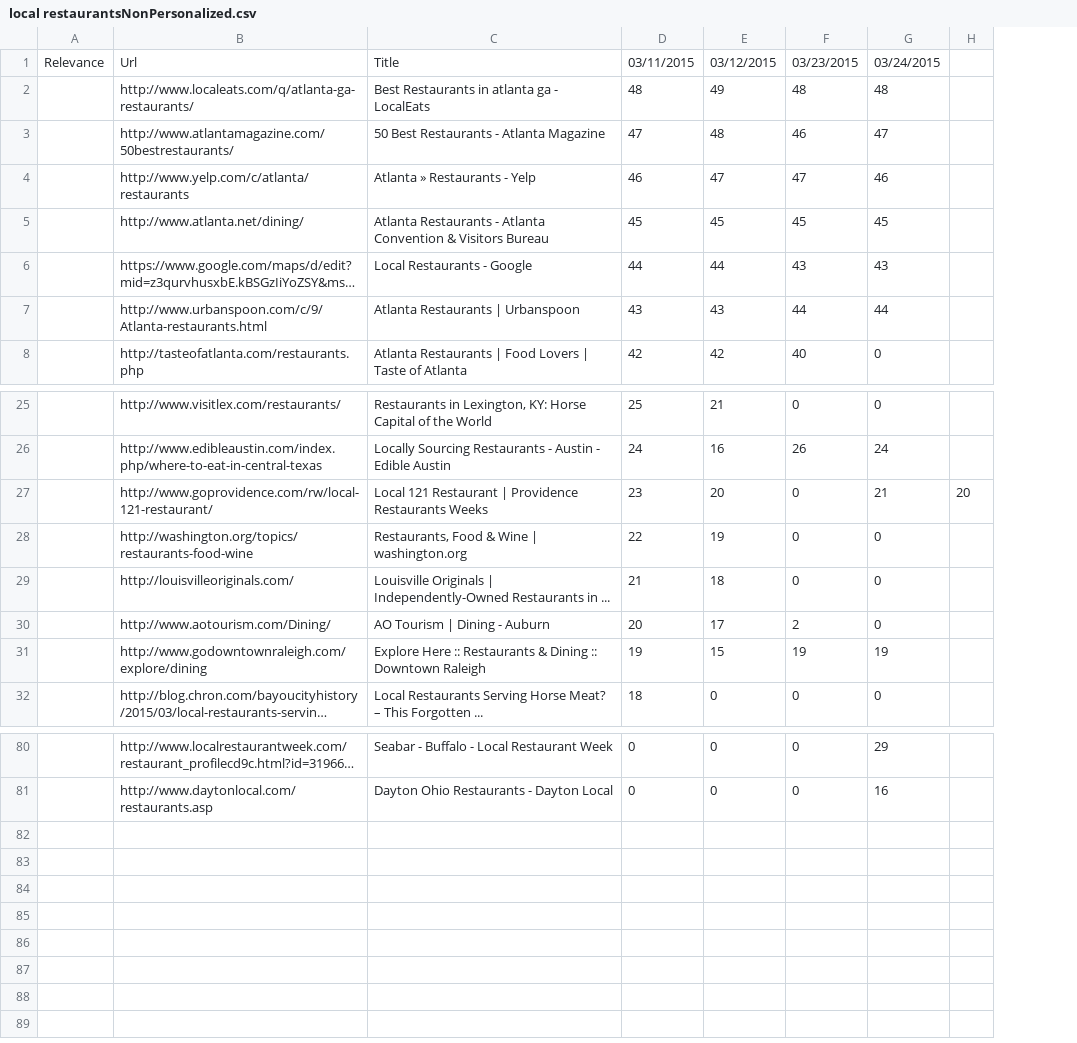
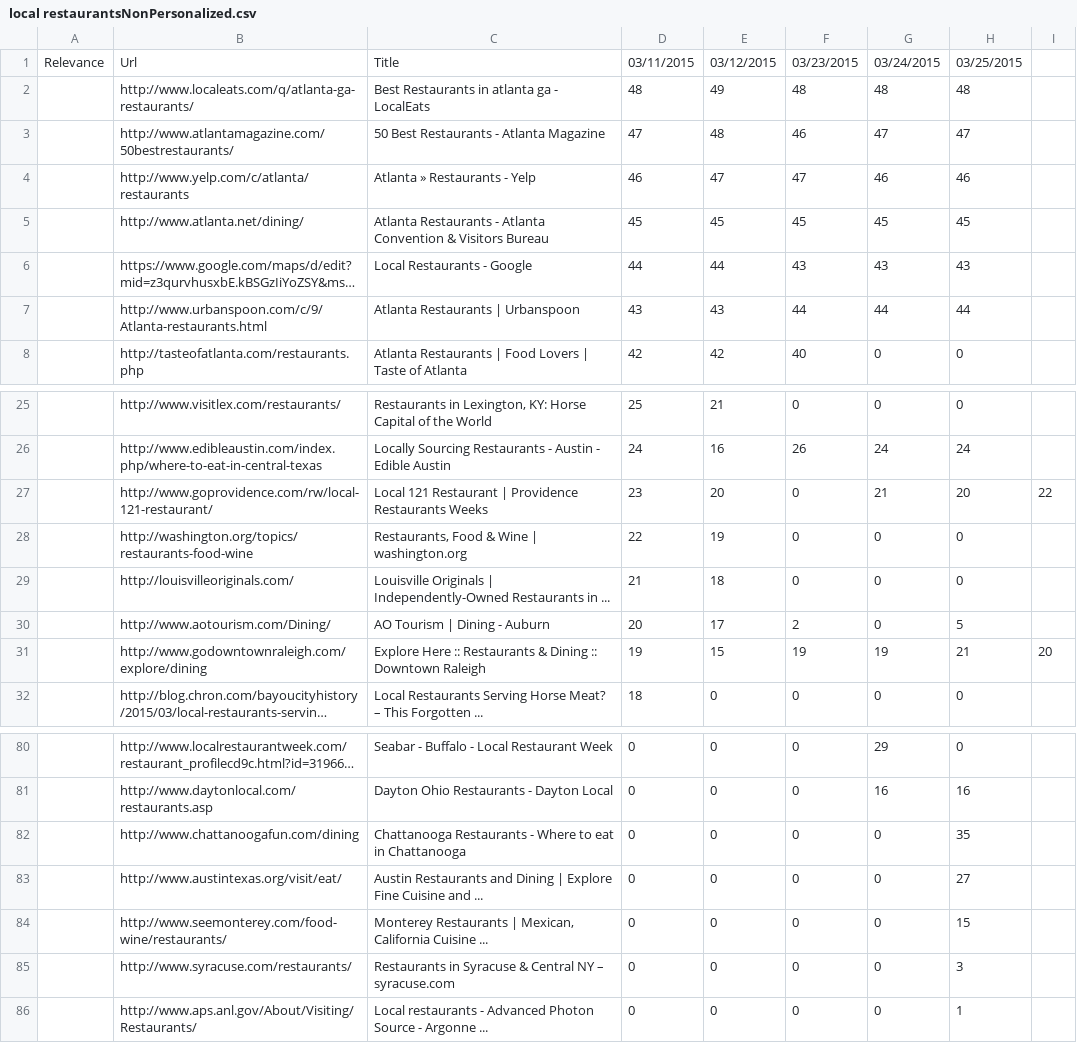
Before and after one commit to TKRKS/PersonalizedSearchBot, a CSV file: local restaurantsNonPersonalized.csv, drawn as a sheet; only a part is shown, gaps mark what is left out; long unchanged cells end in …; addresses are those after the commit; the diff names each change by its address in the sheet, - before the commit and + after, or states it on an @@ line.

```diff
--- a/local restaurantsNonPersonalized.csv
+++ b/local restaurantsNonPersonalized.csv
+column H, rows 1-8: 03/25/2015 | 48 | 47 | 46 | 45 | 43 | 44 | 0; rows 25-32: 0 | 24 | 20 | 0 | 0 | 5 | 21 | 0; rows 80-81: 0 | 16
-I27: 20
+I27: 22
-I31: (empty)
+I31: 20
+row 82:  | http://www.chattanoogafun.com/dining | Chattanooga Restaurants - Where to eat in Chattanooga | 0 | 0 | 0 | 0 | 35
+row 83:  | http://www.austintexas.org/visit/eat/ | Austin Restaurants and Dining | Explore Fine Cuisine and ... | 0 | 0 | 0 | 0 | 27
+row 84:  | http://www.seemonterey.com/food-wine/restaurants/ | Monterey Restaurants | Mexican, California Cuisine ... | 0 | 0 | 0 | 0 | 15
+row 85:  | http://www.syracuse.com/restaurants/ | Restaurants in Syracuse & Central NY – syracuse.com | 0 | 0 | 0 | 0 | 3
+row 86:  | http://www.aps.anl.gov/About/Visiting/Restaurants/ | Local restaurants - Advanced Photon Source - Argonne ... | 0 | 0 | 0 | 0 | 1
```
Also changed, not shown: d languageNonPersonalized.csv, d languagePersonalized.csv, 1 other file.
